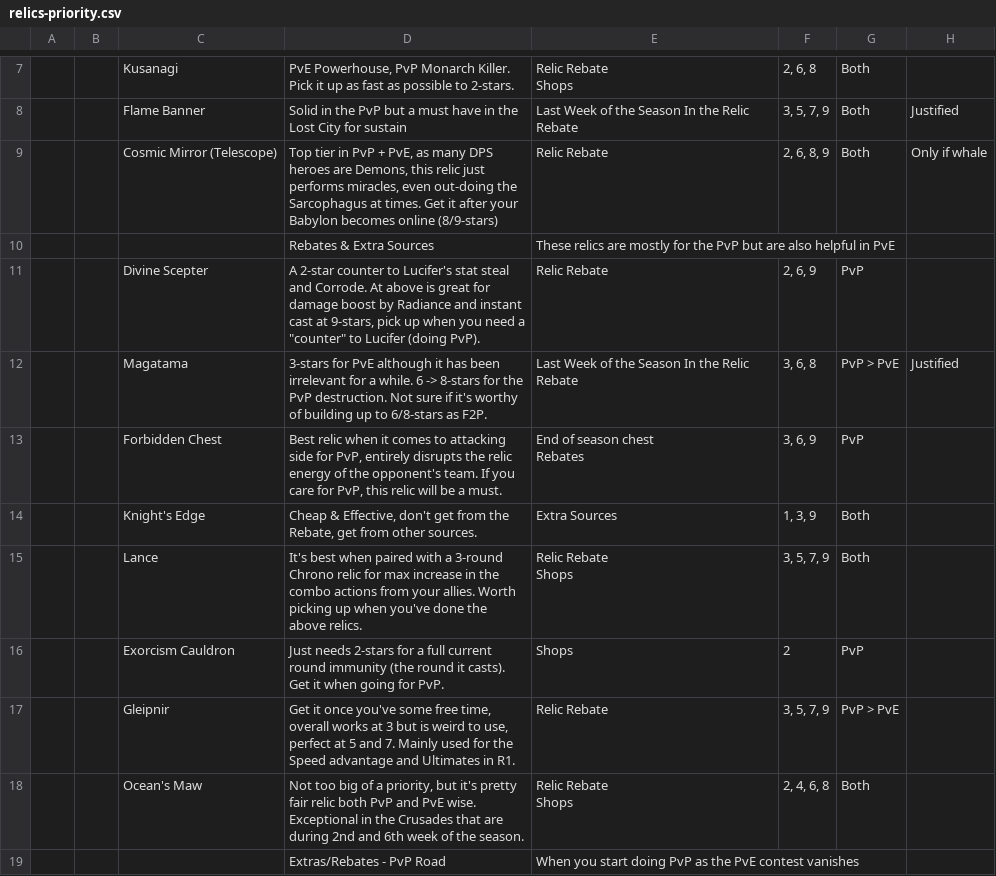
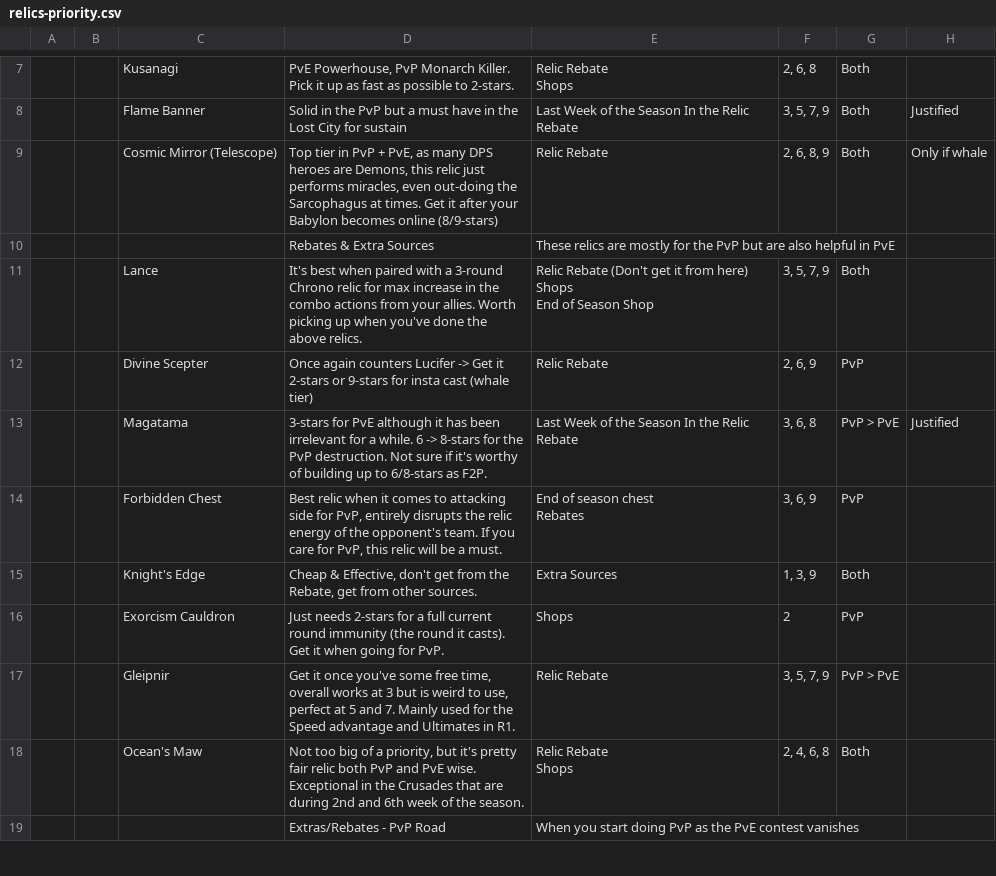
Before and after one commit to minhnh87/m-valkyrie, a CSV file: data/raw/relics-priority.csv, drawn as a sheet; only a part is shown, gaps mark what is left out; the diff covers the shown part only.

```diff
--- a/data/raw/relics-priority.csv
+++ b/data/raw/relics-priority.csv
@@ -11,3 +11,6 @@ Shops","2, 6, 8",Both,
 ,,,Rebates & Extra Sources,These relics are mostly for the PvP but are also helpful in PvE,,,
-,,Divine Scepter,"A 2-star counter to Lucifer's stat steal and Corrode. At above is great for damage boost by Radiance and instant cast at 9-stars, pick up when you need a ""counter"" to Lucifer (doing PvP).",Relic Rebate,"2, 6, 9",PvP,
+,,Lance,It's best when paired with a 3-round Chrono relic for max increase in the combo actions from your allies. Worth picking up when you've done the above relics.,"Relic Rebate (Don't get it from here)
+Shops
+End of Season Shop","3, 5, 7, 9",Both,
+,,Divine Scepter,Once again counters Lucifer -> Get it 2-stars or 9-stars for insta cast (whale tier),Relic Rebate,"2, 6, 9",PvP,
 ,,Magatama,3-stars for PvE although it has been irrelevant for a while. 6 -> 8-stars for the PvP destruction. Not sure if it's worthy of building up to 6/8-stars as F2P.,Last Week of the Season In the Relic Rebate ,"3, 6, 8",PvP > PvE,Justified
@@ -16,4 +19,2 @@ Rebates","3, 6, 9",PvP,
 ,,Knight's Edge,"Cheap & Effective, don't get from the Rebate, get from other sources.",Extra Sources,"1, 3, 9",Both,
-,,Lance,It's best when paired with a 3-round Chrono relic for max increase in the combo actions from your allies. Worth picking up when you've done the above relics.,"Relic Rebate
-Shops","3, 5, 7, 9",Both,
 ,,Exorcism Cauldron,Just needs 2-stars for a full current round immunity (the round it casts). Get it when going for PvP.,Shops,2,PvP,
```
Also changed, not shown: 1 moved row and 4 edited cells elsewhere in this file, 12 other files.
